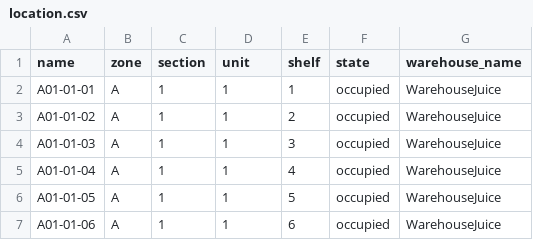
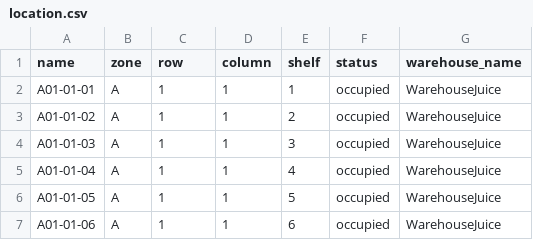
Before and after one commit to things-factory/opa-test, a CSV file: seeds/location.csv, drawn as a sheet; only a part is shown.

Commit message:
v0.0.50
update location, menu, role seeds.
remove user seeds

```diff
--- a/seeds/location.csv
+++ b/seeds/location.csv
@@ -1,2 +1,2 @@
-name,zone,section,unit,shelf,state,warehouse_name
+name,zone,row,column,shelf,status,warehouse_name
 A01-01-01,A,1,1,1,occupied,WarehouseJuice
```
Also changed, not shown: seeds/menu.csv, 4 other files.
